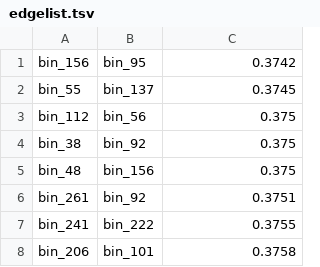
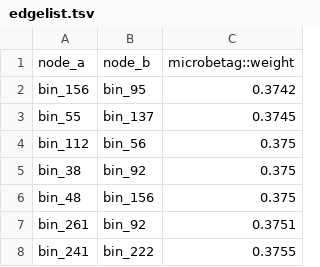
Before and after one commit to msysbio/microbetag, a TSV file: download/mgg/edgelist.tsv, drawn as a sheet; only a part is shown; the shorter side is filled out with more unchanged rows; the diff names each change by its address in the sheet, - before the commit and + after, or states it on an @@ line.

```diff
--- a/download/mgg/edgelist.tsv
+++ b/download/mgg/edgelist.tsv
+row 1: node_a | node_b | microbetag::weight
```
Also changed, not shown: download/mgg/testAbund.tsv, 18 other files.
